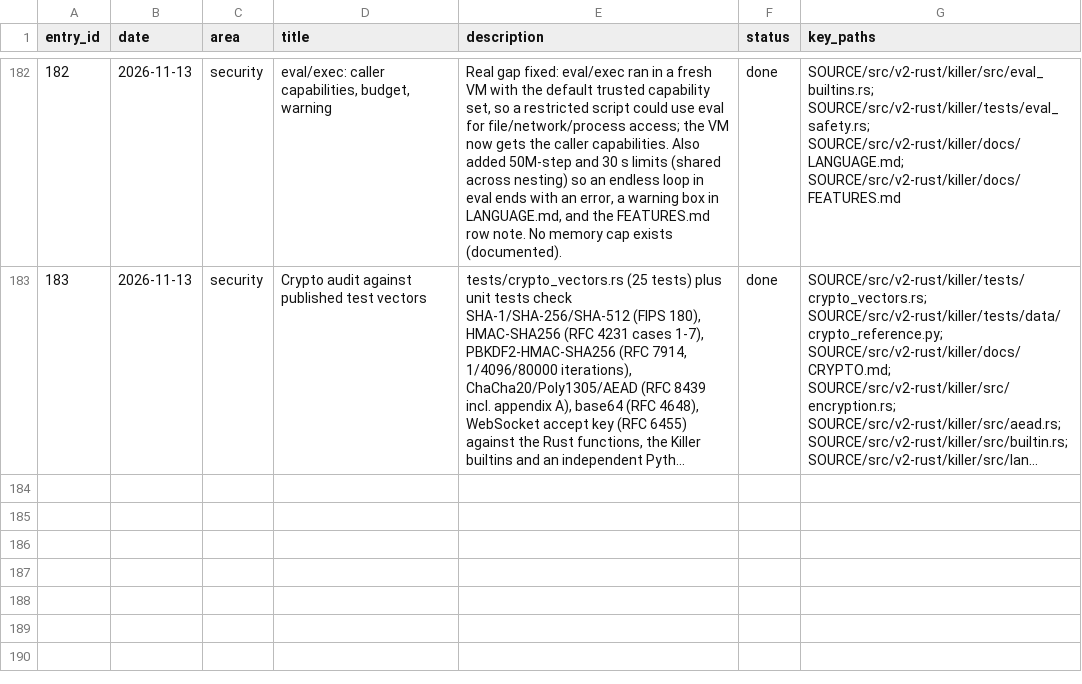
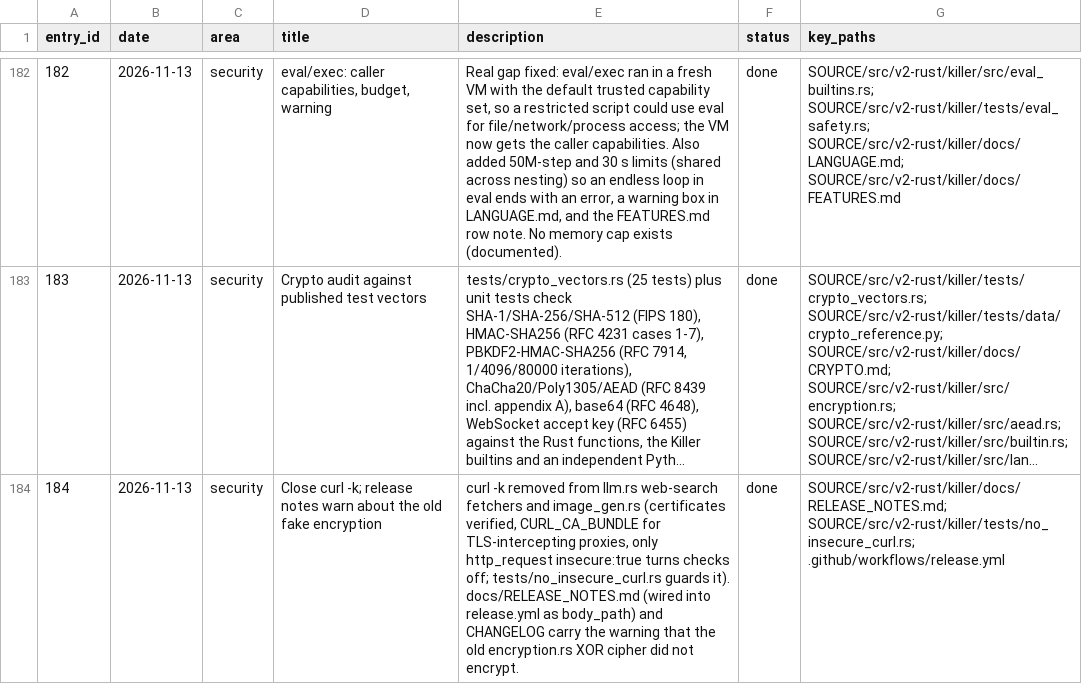
Before and after one commit to arunkatherashala/Killer, a CSV file: tracker.csv, drawn as a sheet; only a part is shown, gaps mark what is left out; long unchanged cells end in …; the diff names each change by its address in the sheet, - before the commit and + after, or states it on an @@ line.

```diff
--- a/tracker.csv
+++ b/tracker.csv
+row 184: 184 | 2026-11-13 | security | Close curl -k; release notes warn about the old fake encryption | curl -k removed from llm.rs web-search fetchers and image_gen.rs (certificates verified, CURL_CA_BUNDLE for TLS-intercepting proxies, only http_request insecure:true turns checks off; tests/no_insecure_curl.rs guards it). docs/RELEASE_NOTES.md (wired into release.yml as body_path) and CHANGELOG carry the warning that the old encryption.rs XOR cipher did not encrypt. | done | SOURCE/src/v2-rust/killer/docs/RELEASE_NOTES.md; SOURCE/src/v2-rust/killer/tests/no_insecure_curl.rs; .github/workflows/release.yml
```
Also changed, not shown: 8 other files.
